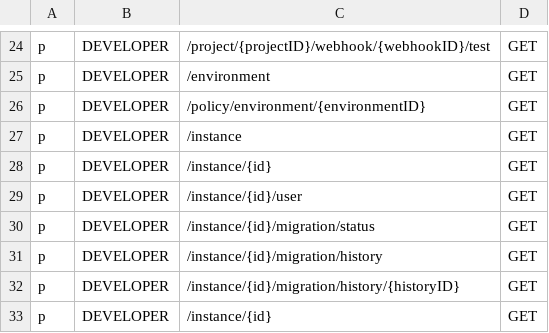
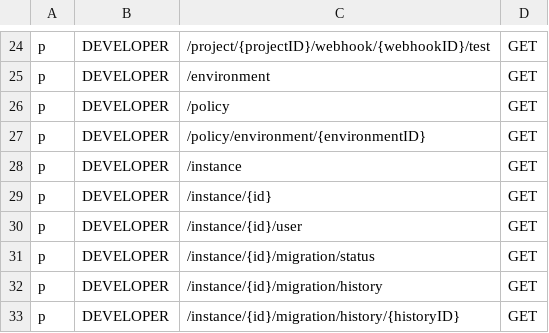
Before and after one commit to Superoldman96/bytebase, a CSV file: server/acl_casbin_policy_developer.csv, drawn as a sheet; only a part is shown, gaps mark what is left out; the shorter side is filled out with more unchanged rows.

```diff
--- a/server/acl_casbin_policy_developer.csv
+++ b/server/acl_casbin_policy_developer.csv
@@ -25,2 +25,3 @@ p, DEVELOPER, /project/{projectID}/webhook/{webhookID}/test, GET
 p, DEVELOPER, /environment, GET
+p, DEVELOPER, /policy, GET
 p, DEVELOPER, /policy/environment/{environmentID}, GET
```
Also changed, not shown: server/acl_casbin_policy_dba.csv, server/acl_casbin_policy_owner.csv, 5 other files.
